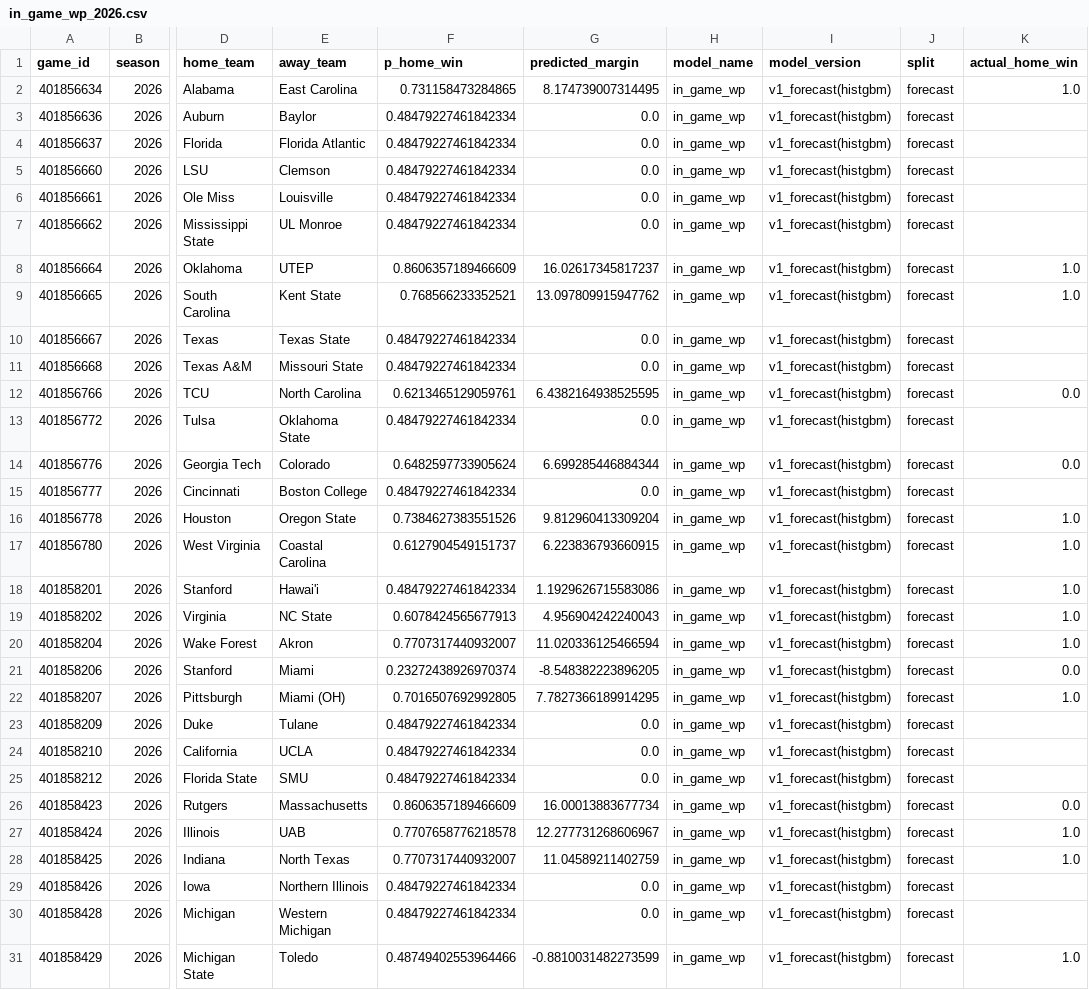
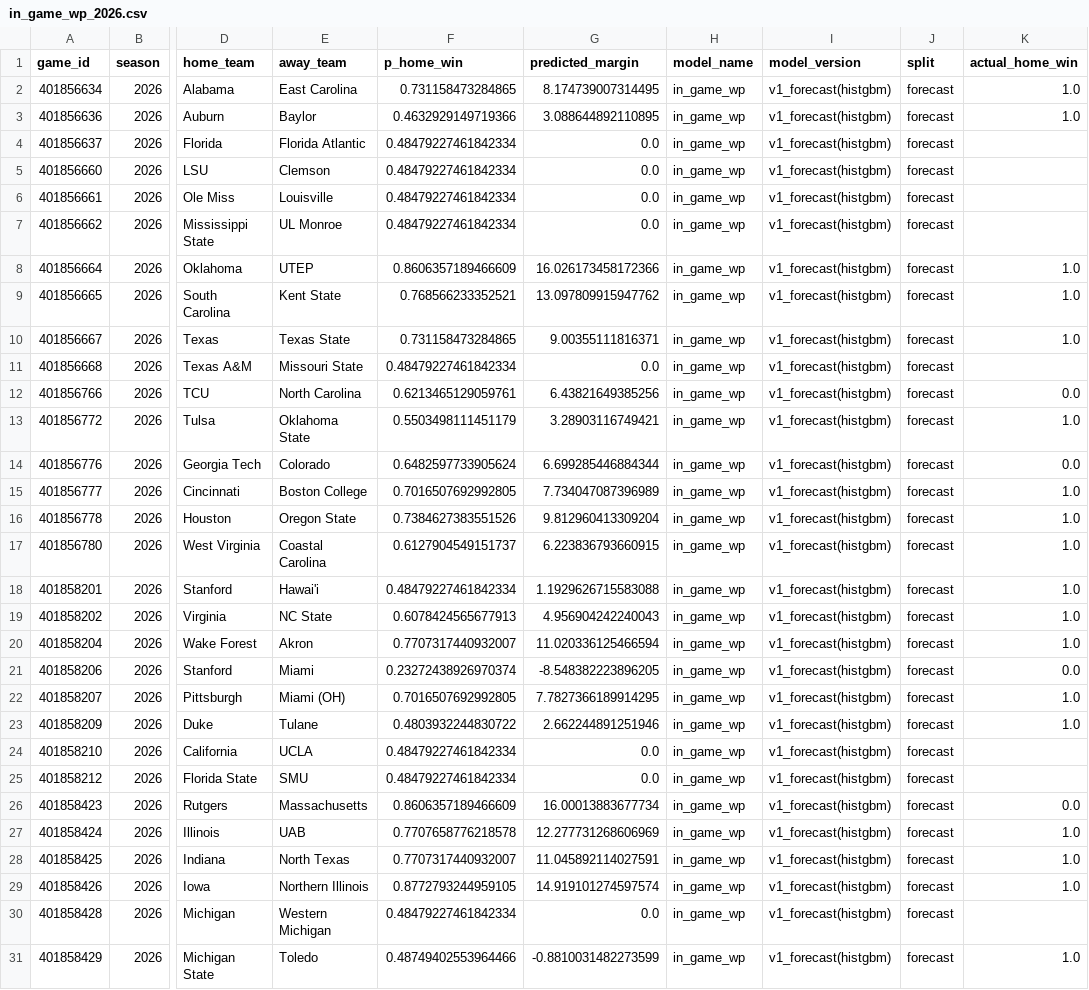
Before and after one commit to quesohusker/cv19, a CSV file: data/cfbd/predictions/in_game_wp_2026.csv, drawn as a sheet; only a part is shown, gaps mark what is left out; the diff covers the shown part only; the diff names each change by its address in the sheet, - before the commit and + after, or states it on an @@ line.

```diff
--- a/data/cfbd/predictions/in_game_wp_2026.csv
+++ b/data/cfbd/predictions/in_game_wp_2026.csv
-F3 (p_home_win): 0.48479227461842334
+F3 (p_home_win): 0.4632929149719366
-G3 (predicted_margin): 0.0
+G3 (predicted_margin): 3.088644892110895
-K3 (actual_home_win): (empty)
+K3 (actual_home_win): 1.0
-G8 (predicted_margin): 16.02617345817237
+G8 (predicted_margin): 16.026173458172366
-F10 (p_home_win): 0.48479227461842334
+F10 (p_home_win): 0.731158473284865
-G10 (predicted_margin): 0.0
+G10 (predicted_margin): 9.00355111816371
-K10 (actual_home_win): (empty)
+K10 (actual_home_win): 1.0
-G12 (predicted_margin): 6.4382164938525595
+G12 (predicted_margin): 6.43821649385256
-F13 (p_home_win): 0.48479227461842334
+F13 (p_home_win): 0.5503498111451179
-G13 (predicted_margin): 0.0
+G13 (predicted_margin): 3.28903116749421
-K13 (actual_home_win): (empty)
+K13 (actual_home_win): 1.0
-F15 (p_home_win): 0.48479227461842334
+F15 (p_home_win): 0.7016507692992805
-G15 (predicted_margin): 0.0
+G15 (predicted_margin): 7.734047087396989
-K15 (actual_home_win): (empty)
+K15 (actual_home_win): 1.0
-G18 (predicted_margin): 1.1929626715583086
+G18 (predicted_margin): 1.1929626715583088
-F23 (p_home_win): 0.48479227461842334
+F23 (p_home_win): 0.4803932244830722
-G23 (predicted_margin): 0.0
+G23 (predicted_margin): 2.662244891251946
-K23 (actual_home_win): (empty)
+K23 (actual_home_win): 1.0
-G27 (predicted_margin): 12.277731268606967
+G27 (predicted_margin): 12.277731268606969
-G28 (predicted_margin): 11.04589211402759
+G28 (predicted_margin): 11.045892114027591
-F29 (p_home_win): 0.48479227461842334
+F29 (p_home_win): 0.8772793244959105
-G29 (predicted_margin): 0.0
+G29 (predicted_margin): 14.919101274597574
-K29 (actual_home_win): (empty)
+K29 (actual_home_win): 1.0
```
Also changed, not shown: 158 edited cells elsewhere in this file, data/cfbd/master/position_grades_season_grades.csv, data/cfbd/master/position_grades_season_scores.csv, 12 other files.
